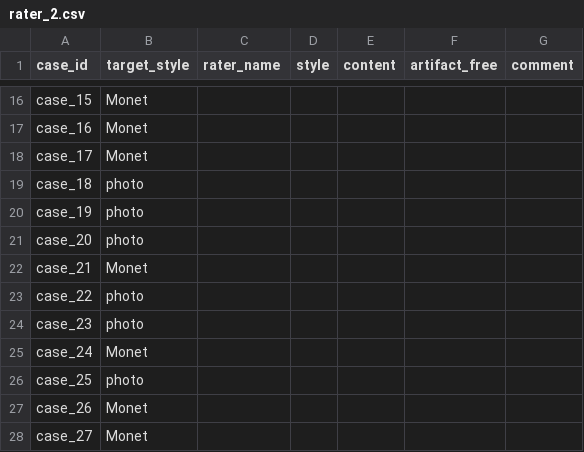
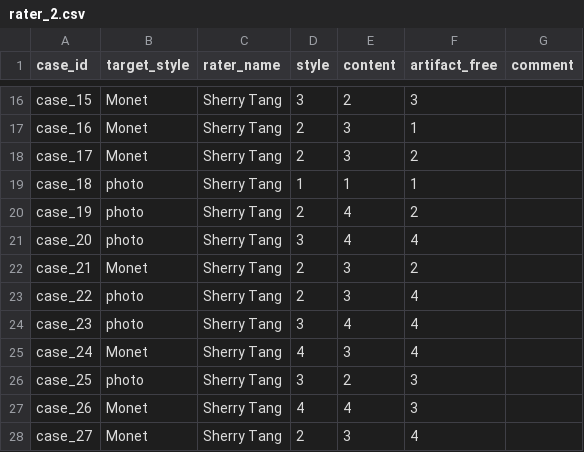
Before and after one commit to Ashley96yy/DATA266_Pair41_Lab1, a CSV file: task3_gan/Yuyao_Ding/outputs/task3_formal_20260927T075834Z_d335ae80/evaluation_20260927T130841Z_a267de/audit/rater_2.csv, drawn as a sheet; only a part is shown, gaps mark what is left out; the diff covers the shown part only; the diff names each change by its address in the sheet, - before the commit and + after, or states it on an @@ line.

```diff
--- a/task3_gan/Yuyao_Ding/outputs/task3_formal_20260927T075834Z_d335ae80/evaluation_20260927T130841Z_a267de/audit/rater_2.csv
+++ b/task3_gan/Yuyao_Ding/outputs/task3_formal_20260927T075834Z_d335ae80/evaluation_20260927T130841Z_a267de/audit/rater_2.csv
-C16:C28 (rater_name): (empty)
+C16:C28 (rater_name): Sherry Tang
-D16 (style): (empty)
+D16 (style): 3
-E16 (content): (empty)
+E16 (content): 2
-F16 (artifact_free): (empty)
+F16 (artifact_free): 3
-D17:D18 (style): (empty)
+D17:D18 (style): 2
-E17:E18 (content): (empty)
+E17:E18 (content): 3
-F17 (artifact_free): (empty)
+F17 (artifact_free): 1
-F18 (artifact_free): (empty)
+F18 (artifact_free): 2
-D19 (style): (empty)
+D19 (style): 1
-E19 (content): (empty)
+E19 (content): 1
-F19 (artifact_free): (empty)
+F19 (artifact_free): 1
-D20 (style): (empty)
+D20 (style): 2
-E20:E21 (content): (empty)
+E20:E21 (content): 4
-F20 (artifact_free): (empty)
+F20 (artifact_free): 2
-D21 (style): (empty)
+D21 (style): 3
-F21 (artifact_free): (empty)
+F21 (artifact_free): 4
-D22:D23 (style): (empty)
+D22:D23 (style): 2
-E22:E23 (content): (empty)
+E22:E23 (content): 3
-F22 (artifact_free): (empty)
+F22 (artifact_free): 2
-F23:F25 (artifact_free): (empty)
+F23:F25 (artifact_free): 4
-D24 (style): (empty)
+D24 (style): 3
-E24 (content): (empty)
+E24 (content): 4
-D25 (style): (empty)
+D25 (style): 4
-E25 (content): (empty)
+E25 (content): 3
-D26 (style): (empty)
+D26 (style): 3
-E26 (content): (empty)
+E26 (content): 2
-F26:F27 (artifact_free): (empty)
+F26:F27 (artifact_free): 3
-D27 (style): (empty)
+D27 (style): 4
-E27 (content): (empty)
+E27 (content): 4
-D28 (style): (empty)
+D28 (style): 2
-E28 (content): (empty)
+E28 (content): 3
-F28 (artifact_free): (empty)
+F28 (artifact_free): 4
```
Also changed, not shown: 68 edited cells elsewhere in this file, task3_gan/Yuyao_Ding/outputs/task3_formal_20260927T075834Z_d335ae80/evaluation_20260927T130841Z_a267de/audit/rater_1.csv.
